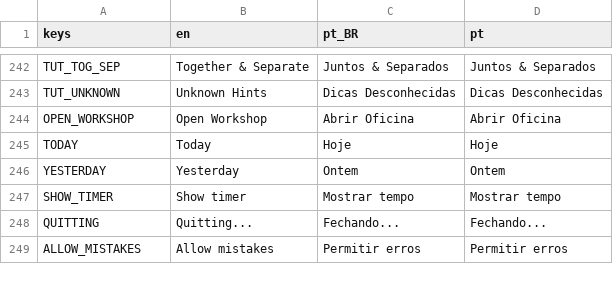
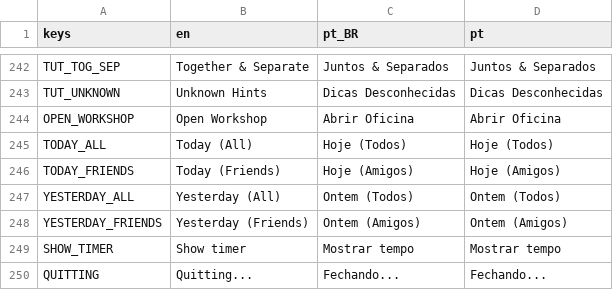
Before and after one commit to MarvellousSoft/liquidum, a CSV file: project/localization/localizations.csv, drawn as a sheet; only a part is shown, gaps mark what is left out; the shorter side is filled out with more unchanged rows.

```diff
--- a/project/localization/localizations.csv
+++ b/project/localization/localizations.csv
@@ -244,4 +244,6 @@ TUT_UNKNOWN,Unknown Hints,Dicas Desconhecidas,Dicas Desconhecidas
 OPEN_WORKSHOP,Open Workshop,Abrir Oficina,Abrir Oficina
-TODAY,Today,Hoje,Hoje
-YESTERDAY,Yesterday,Ontem,Ontem
+TODAY_ALL,Today (All),Hoje (Todos),Hoje (Todos)
+TODAY_FRIENDS,Today (Friends),Hoje (Amigos),Hoje (Amigos)
+YESTERDAY_ALL,Yesterday (All),Ontem (Todos),Ontem (Todos)
+YESTERDAY_FRIENDS,Yesterday (Friends),Ontem (Amigos),Ontem (Amigos)
 SHOW_TIMER,Show timer,Mostrar tempo,Mostrar tempo
```
Also changed, not shown: 13 other files.
